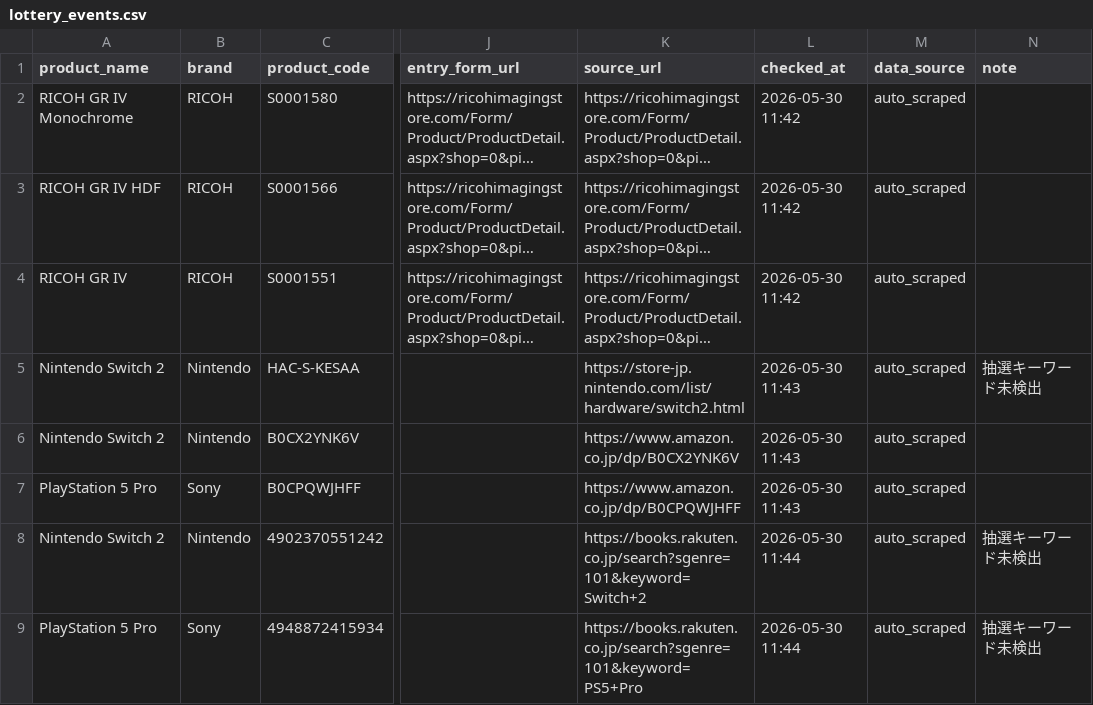
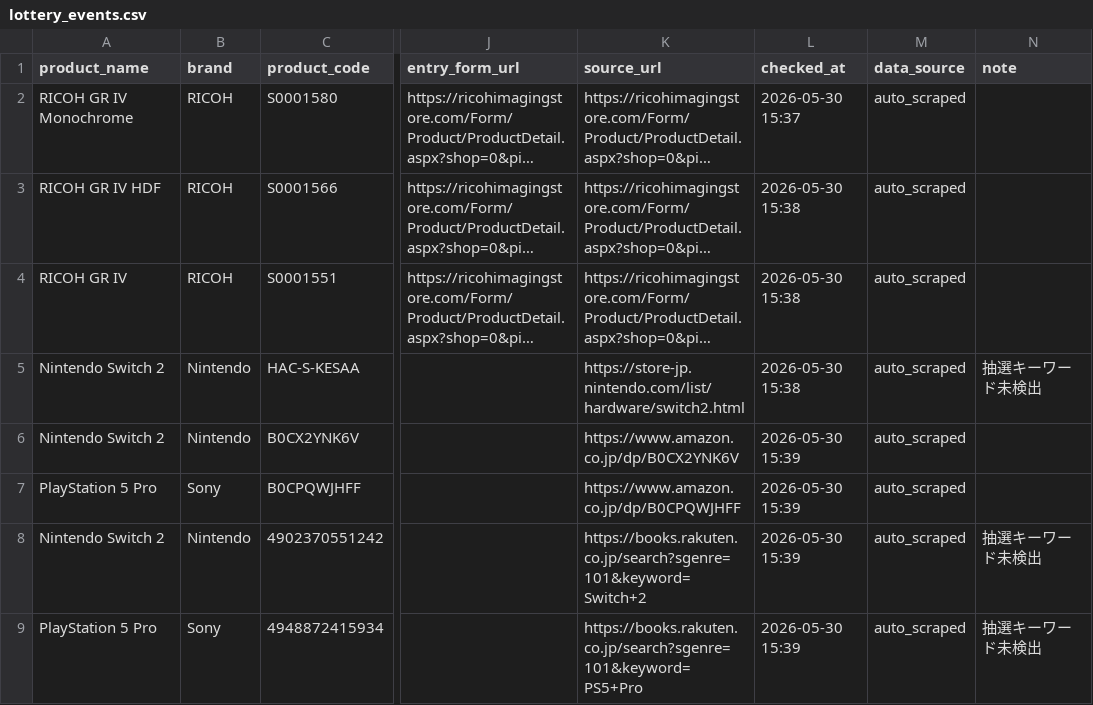
Before and after one commit to estkey0001/premium-monitor, a CSV file: data/lottery_events.csv, drawn as a sheet; only a part is shown, gaps mark what is left out; long unchanged cells end in …; the diff names each change by its address in the sheet, - before the commit and + after, or states it on an @@ line.

```diff
--- a/data/lottery_events.csv
+++ b/data/lottery_events.csv
-L2 (checked_at): 2026-05-30 11:42
+L2 (checked_at): 2026-05-30 15:37
-L3:L4 (checked_at): 2026-05-30 11:42
+L3:L4 (checked_at): 2026-05-30 15:38
-L5 (checked_at): 2026-05-30 11:43
+L5 (checked_at): 2026-05-30 15:38
-L6:L7 (checked_at): 2026-05-30 11:43
+L6:L7 (checked_at): 2026-05-30 15:39
-L8:L9 (checked_at): 2026-05-30 11:44
+L8:L9 (checked_at): 2026-05-30 15:39
```
Also changed, not shown: 26 other files.
